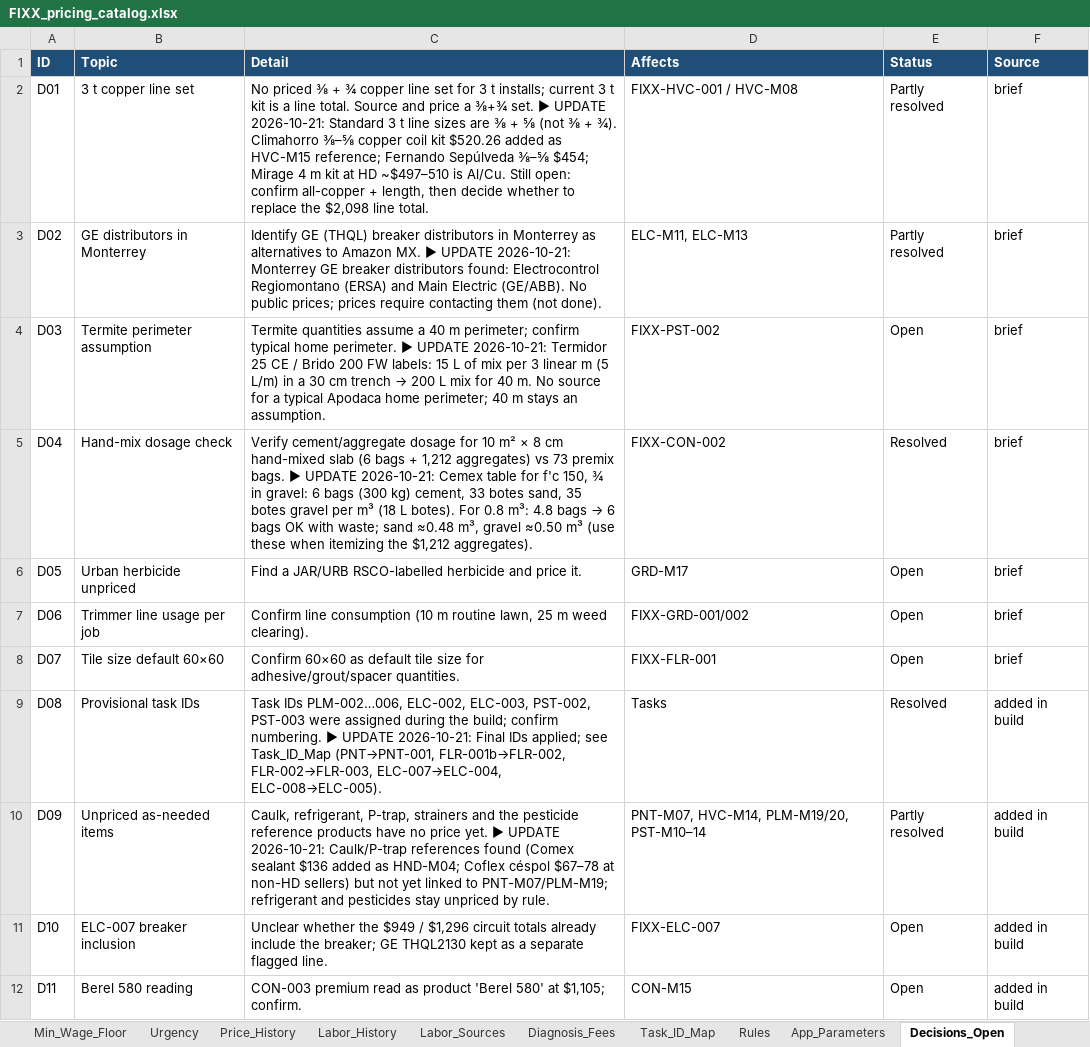
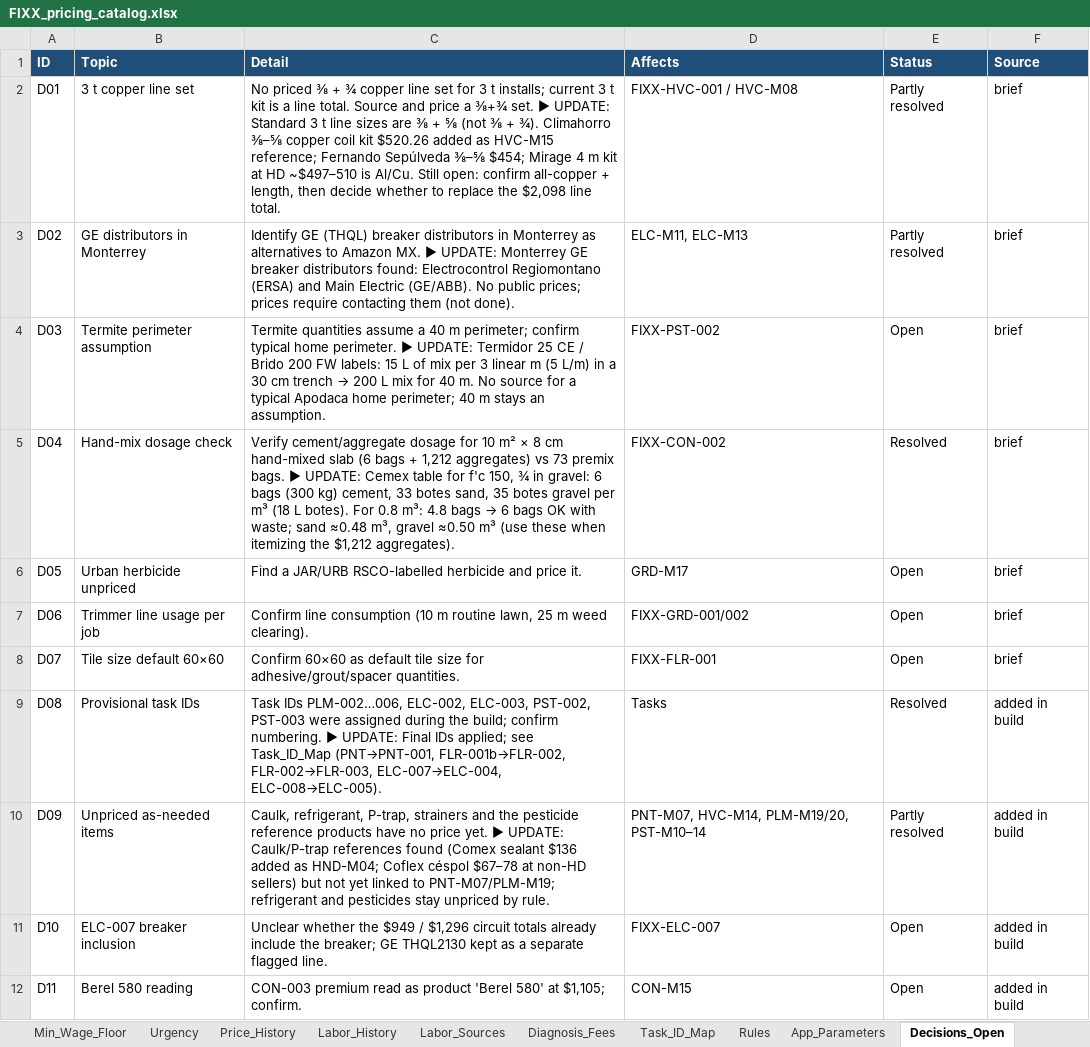
Before and after one commit to EddyVasquez/fixx_mx_analogic, an Excel workbook: FIXX_pricing_catalog.xlsx, sheet Decisions_Open, drawn as a sheet; only a part is shown; values as stored, in another font and other column widths than the file's, no borders; the diff covers the shown part only; the diff names each change by its address in the sheet, - before the commit and + after, or states it on an @@ line.

```diff
--- a/FIXX_pricing_catalog.xlsx (sheet Decisions_Open)
+++ b/FIXX_pricing_catalog.xlsx (sheet Decisions_Open)
-C2 (Detail): …set. ► UPDATE 2026-10-21: Standard 3…
+C2 (Detail): …set. ► UPDATE: Standard 3…
-C3 (Detail): …MX. ► UPDATE 2026-10-21: Monterrey GE…
+C3 (Detail): …MX. ► UPDATE: Monterrey GE…
-C4 (Detail): …perimeter. ► UPDATE 2026-10-21: Termidor 25…
+C4 (Detail): …perimeter. ► UPDATE: Termidor 25…
-C5 (Detail): …bags. ► UPDATE 2026-10-21: Cemex table…
+C5 (Detail): …bags. ► UPDATE: Cemex table…
-C9 (Detail): …numbering. ► UPDATE 2026-10-21: Final IDs…
+C9 (Detail): …numbering. ► UPDATE: Final IDs…
-C10 (Detail): …yet. ► UPDATE 2026-10-21: Caulk/P-trap references…
+C10 (Detail): …yet. ► UPDATE: Caulk/P-trap references…
```
Also changed, not shown: 1 added row and 46 edited cells elsewhere in this sheet, sheet Quote_Builder, sheet Rules, sheet App_Parameters, 4 other files.
